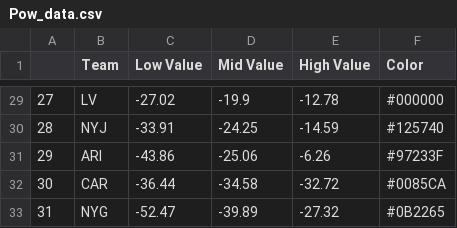
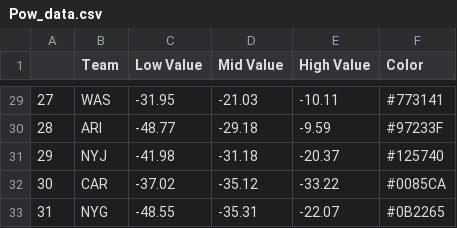
Before and after one commit to Seprentiss/NFL_Dash_App, a CSV file: Pow_data.csv, drawn as a sheet; only a part is shown, gaps mark what is left out; the diff covers the shown part only.

```diff
--- a/Pow_data.csv
+++ b/Pow_data.csv
@@ -29,5 +29,5 @@
-27,LV,-27.02,-19.9,-12.78,#000000
-28,NYJ,-33.91,-24.25,-14.59,#125740
-29,ARI,-43.86,-25.06,-6.26,#97233F
-30,CAR,-36.44,-34.58,-32.72,#0085CA
-31,NYG,-52.47,-39.89,-27.32,#0B2265
+27,WAS,-31.95,-21.03,-10.11,#773141
+28,ARI,-48.77,-29.18,-9.59,#97233F
+29,NYJ,-41.98,-31.18,-20.37,#125740
+30,CAR,-37.02,-35.12,-33.22,#0085CA
+31,NYG,-48.55,-35.31,-22.07,#0B2265
```
Also changed, not shown: 120 edited cells elsewhere in this file, wp_data.csv, 1 other file.
